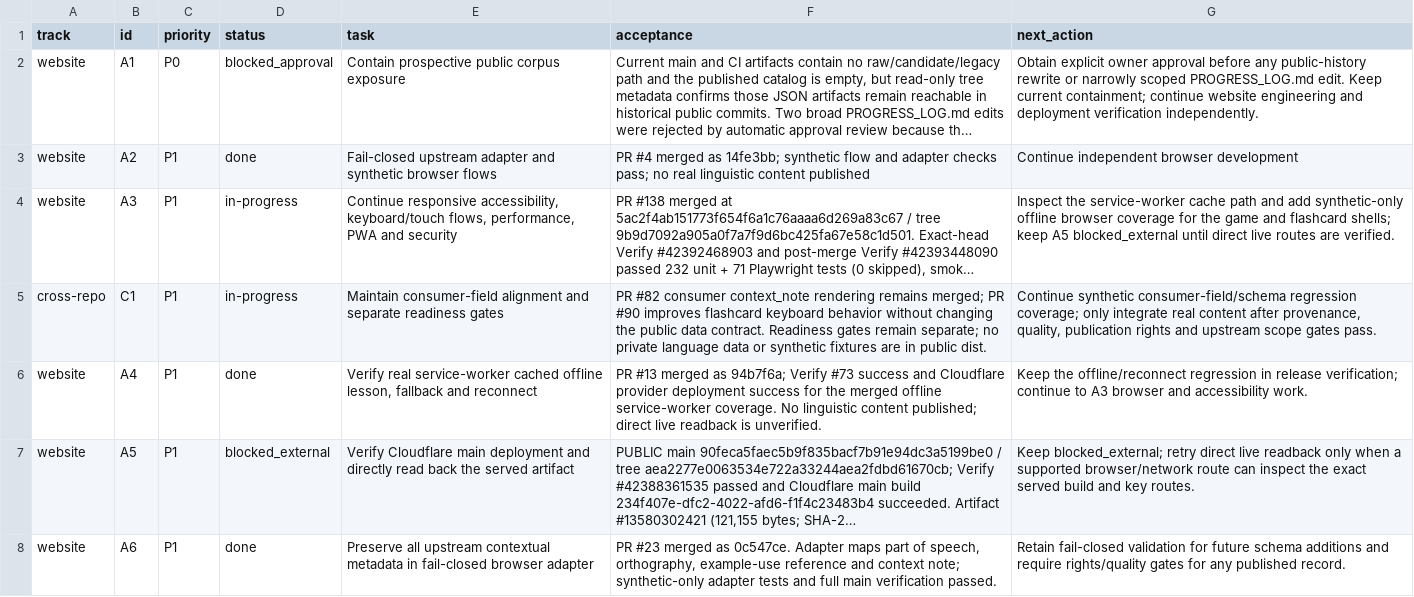
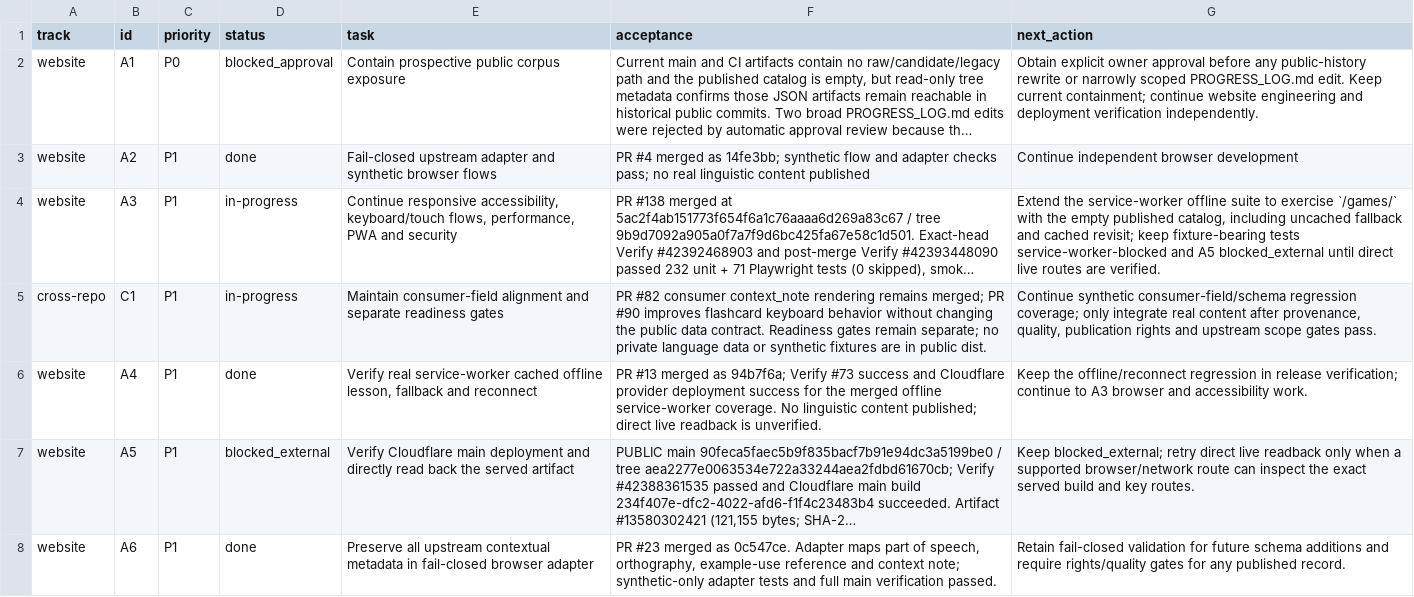
Before and after one commit to drewsebastians/webgame-bataktoba-indo, a CSV file: WORK_QUEUE.csv, drawn as a sheet; only a part is shown; long unchanged cells end in …; the diff names each change by its address in the sheet, - before the commit and + after, or states it on an @@ line.

Commit message:
docs: align offline checkpoint with service-worker isolation

```diff
--- a/WORK_QUEUE.csv
+++ b/WORK_QUEUE.csv
-G4 (next_action): Inspect the service-worker cache path and add synthetic-only offline browser coverage for the game and flashcard shells; keep A5 blocked_external…
+G4 (next_action): Extend the service-worker offline suite to exercise `/games/` with the empty published catalog, including uncached fallback and cached revisit; keep fixture-bearing tests service-worker-blocked and A5 blocked_external…
```
Also changed, not shown: 3 other files.
